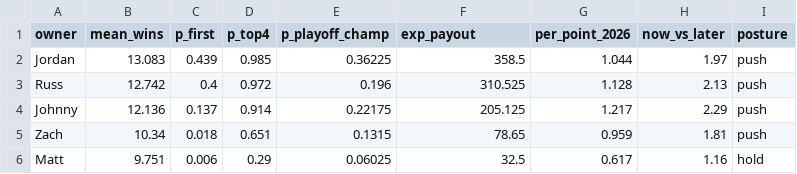
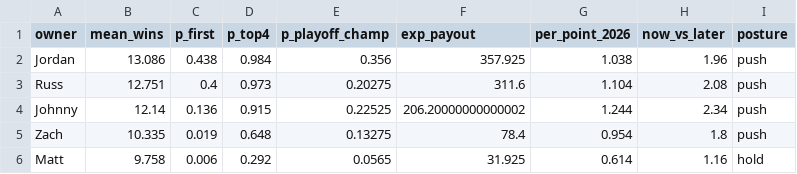
Before and after one commit to jdant19/dynasty-front-office, a CSV file: data/processed/decide_deadline_posture.csv, drawn as a sheet; only a part is shown; the diff covers the shown part only.

```diff
--- a/data/processed/decide_deadline_posture.csv
+++ b/data/processed/decide_deadline_posture.csv
@@ -1,6 +1,6 @@
 owner,mean_wins,p_first,p_top4,p_playoff_champ,exp_payout,per_point_2026,now_vs_later,posture
-Jordan,13.083,0.439,0.985,0.36225,358.5,1.044,1.97,push
-Russ,12.742,0.4,0.972,0.196,310.525,1.128,2.13,push
-Johnny,12.136,0.137,0.914,0.22175,205.125,1.217,2.29,push
-Zach,10.34,0.018,0.651,0.1315,78.65,0.959,1.81,push
-Matt,9.751,0.006,0.29,0.06025,32.5,0.617,1.16,hold
+Jordan,13.086,0.438,0.984,0.356,357.925,1.038,1.96,push
+Russ,12.751,0.4,0.973,0.20275,311.6,1.104,2.08,push
+Johnny,12.14,0.136,0.915,0.22525,206.20000000000002,1.244,2.34,push
+Zach,10.335,0.019,0.648,0.13275,78.4,0.954,1.8,push
+Matt,9.758,0.006,0.292,0.0565,31.925,0.614,1.16,hold
```
Also changed, not shown: 19 edited cells elsewhere in this file, data/processed/decide_deadline_targets.csv, data/processed/dial.csv, 10 other files.
